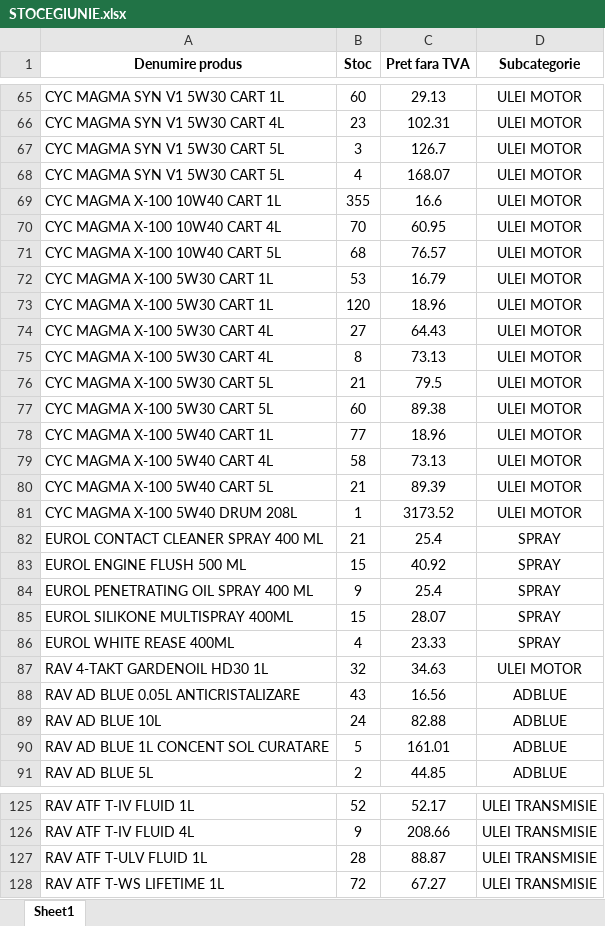
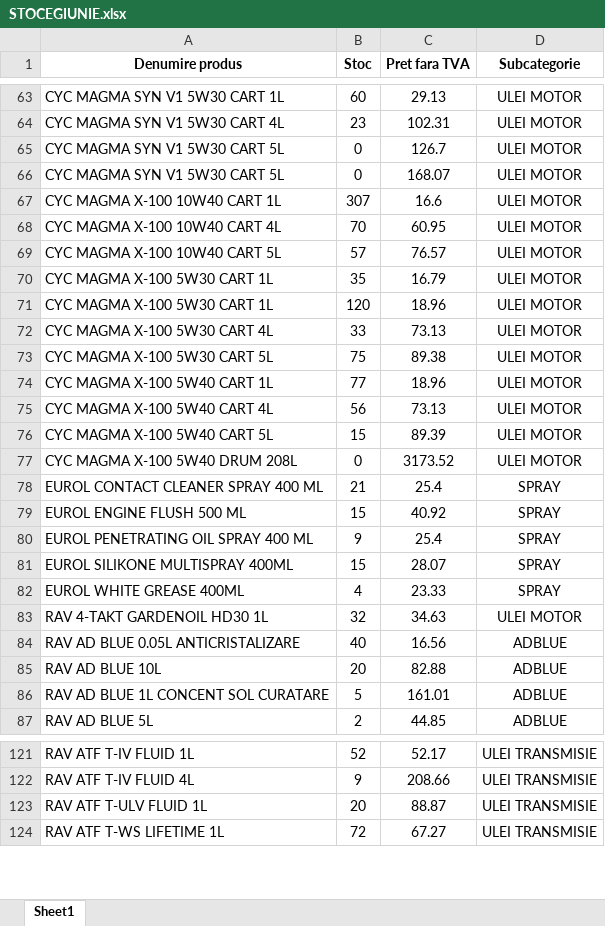
Before and after one commit to ab12slk-sys/dmautoravenol, an Excel workbook: STOCEGIUNIE.xlsx, sheet Sheet1, drawn as a sheet; only a part is shown, gaps mark what is left out; values as stored, in another font and other column widths than the file's, no borders; removed rows and columns are numbered as before the commit, all else as after; the diff covers the shown part only; the diff names each change by its address in the sheet, - before the commit and + after, or states it on an @@ line.

Commit message:
Add files via upload

```diff
--- a/STOCEGIUNIE.xlsx (sheet Sheet1)
+++ b/STOCEGIUNIE.xlsx (sheet Sheet1)
-B65 (Stoc): 3
+B65 (Stoc): 0
-B66 (Stoc): 4
+B66 (Stoc): 0
-B67 (Stoc): 355
+B67 (Stoc): 307
-B69 (Stoc): 68
+B69 (Stoc): 57
-B70 (Stoc): 53
+B70 (Stoc): 35
-row 74: CYC MAGMA X-100 5W30 CART 4L | 27 | 64.43 | ULEI MOTOR
-B72 (Stoc): 8
+B72 (Stoc): 33
-row 76: CYC MAGMA X-100 5W30 CART 5L | 21 | 79.5 | ULEI MOTOR
-B73 (Stoc): 60
+B73 (Stoc): 75
-B75 (Stoc): 58
+B75 (Stoc): 56
-B76 (Stoc): 21
+B76 (Stoc): 15
-B77 (Stoc): 1
+B77 (Stoc): 0
-A82 (Denumire produs): EUROL WHITE REASE 400ML
+A82 (Denumire produs): EUROL WHITE GREASE 400ML
-B84 (Stoc): 43
+B84 (Stoc): 40
-B85 (Stoc): 24
+B85 (Stoc): 20
-B123 (Stoc): 28
+B123 (Stoc): 20
```
Also changed, not shown: 2 removed rows and 62 edited cells elsewhere in this sheet.
